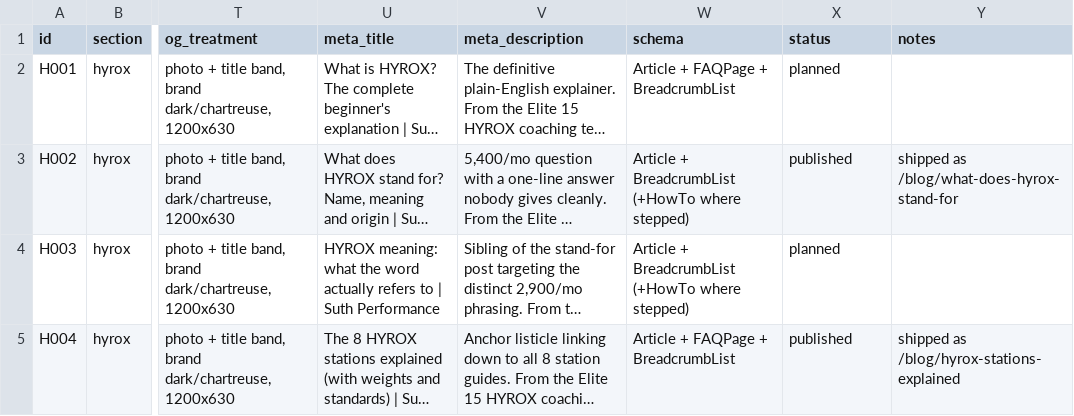
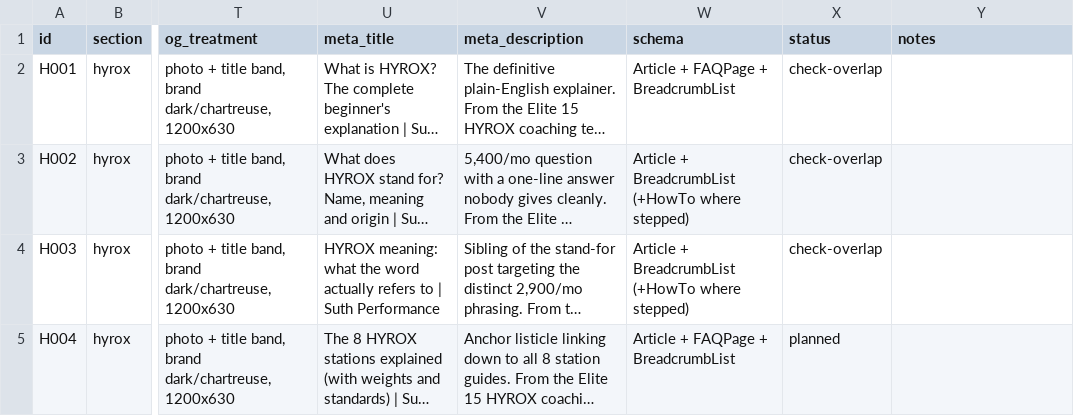
Before and after one commit to kieronhawke/vyrek, a CSV file: docs/content-plan/hyrox-posts.csv, drawn as a sheet; only a part is shown, gaps mark what is left out; long unchanged cells end in …; the diff covers the shown part only; the diff names each change by its address in the sheet, - before the commit and + after, or states it on an @@ line.

```diff
--- a/docs/content-plan/hyrox-posts.csv
+++ b/docs/content-plan/hyrox-posts.csv
-X2 (status): planned
+X2 (status): check-overlap
-X3 (status): published
+X3 (status): check-overlap
-Y3 (notes): shipped as /blog/what-does-hyrox-stand-for
+Y3 (notes): (empty)
-X4 (status): planned
+X4 (status): check-overlap
-X5 (status): published
+X5 (status): planned
-Y5 (notes): shipped as /blog/hyrox-stations-explained
+Y5 (notes): (empty)
```
Also changed, not shown: 34 edited cells elsewhere in this file, docs/content-plan/pt-posts.csv, 4 other files.
